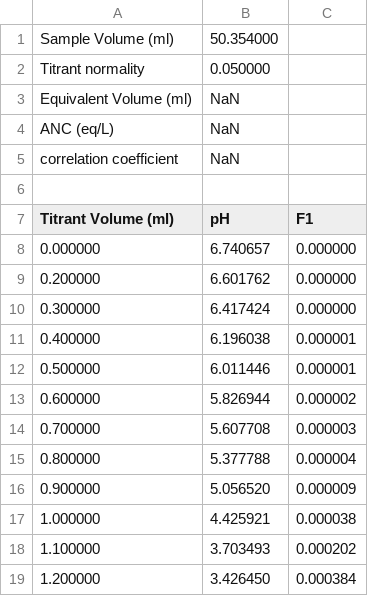
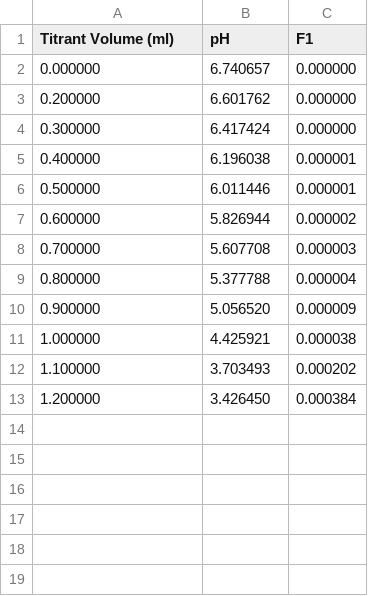
Before and after one commit to Emily-Wood/CEE4530, a TSV file: Lab3 - time 5min.tsv, drawn as a sheet.

Commit message:
Update Lab3 - time 5min.tsv
Sample Volume (ml)	50.354000
Titrant normality	0.050000
Equivalent Volume (ml)	NaN
ANC (eq/L)	NaN
correlation coefficient	NaN

```diff
--- a/Lab3 - time 5min.tsv
+++ b/Lab3 - time 5min.tsv
@@ -1,7 +1 @@
-Sample Volume (ml)	50.354000
-Titrant normality	0.050000
-Equivalent Volume (ml)	NaN
-ANC (eq/L)	NaN
-correlation coefficient	NaN
-
 Titrant Volume (ml)	pH	F1
```
